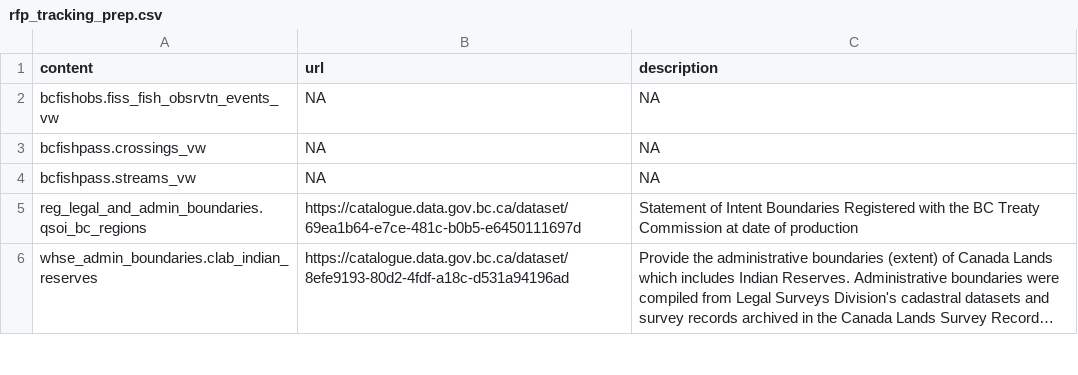
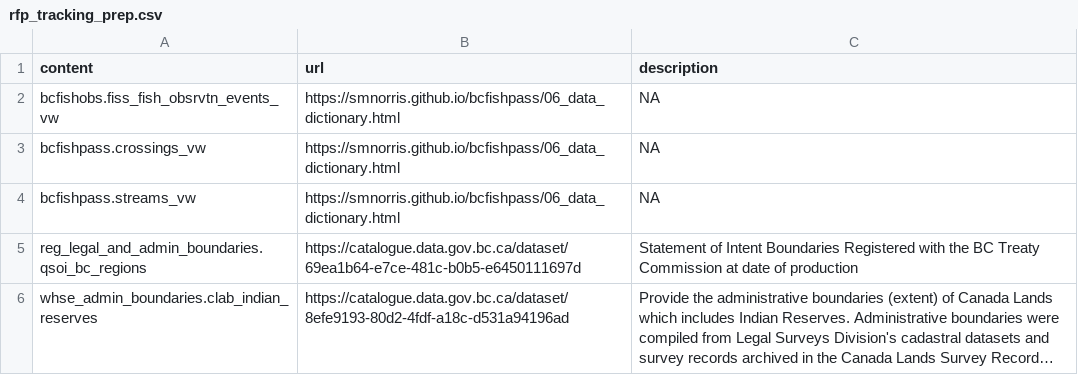
Before and after one commit to lucy-schick/restoration_wedzin_kwa_2024, a CSV file: data/rfp_tracking_prep.csv, drawn as a sheet; only a part is shown; long unchanged cells end in ….

Commit message:
add links for bcfishpass info

```diff
--- a/data/rfp_tracking_prep.csv
+++ b/data/rfp_tracking_prep.csv
@@ -1,5 +1,5 @@
 content,url,description
-bcfishobs.fiss_fish_obsrvtn_events_vw,NA,NA
-bcfishpass.crossings_vw,NA,NA
-bcfishpass.streams_vw,NA,NA
+bcfishobs.fiss_fish_obsrvtn_events_vw,https://smnorris.github.io/bcfishpass/06_data_dictionary.html,NA
+bcfishpass.crossings_vw,https://smnorris.github.io/bcfishpass/06_data_dictionary.html,NA
+bcfishpass.streams_vw,https://smnorris.github.io/bcfishpass/06_data_dictionary.html,NA
 reg_legal_and_admin_boundaries.qsoi_bc_regions,https://catalogue.data.gov.bc.ca/dataset/69ea1b64-e7ce-481c-b0b5-e6450111697d,Statement of Intent Boundaries Registered with the BC Treaty Commission at date of production
```
